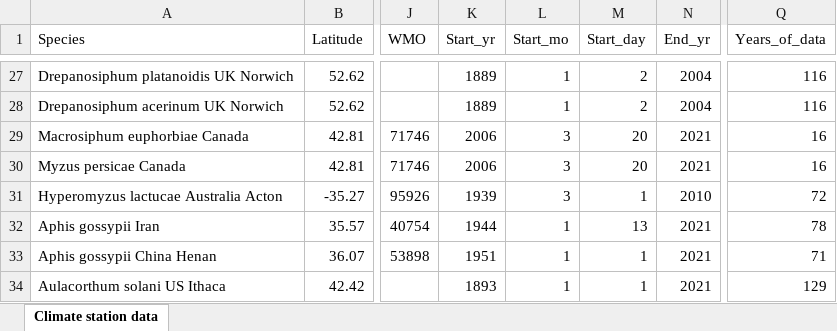
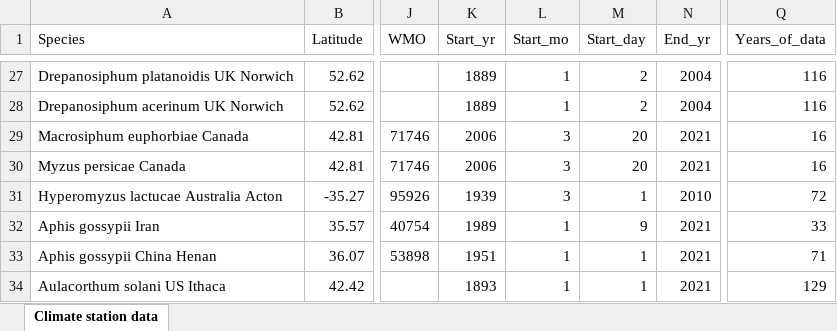
Before and after one commit to trenchproject/Insect__Climate_Change_Responses, an Excel workbook: Climate station data.xlsx, sheet Climate station data, drawn as a sheet; only a part is shown, gaps mark what is left out; values as stored, in another font and other column widths than the file's, no borders; charts and pictures not drawn; the diff names each change by its address in the sheet, - before the commit and + after, or states it on an @@ line.

```diff
--- a/Climate station data.xlsx (sheet Climate station data)
+++ b/Climate station data.xlsx (sheet Climate station data)
-K32 (Start_yr): 1944
+K32 (Start_yr): 1989
-M32 (Start_day): 13
+M32 (Start_day): 9
-Q32 (Years_of_data): 78
+Q32 (Years_of_data): 33
```
Also changed, not shown: charts or pictures, Model results.xlsx, 45 other files.
